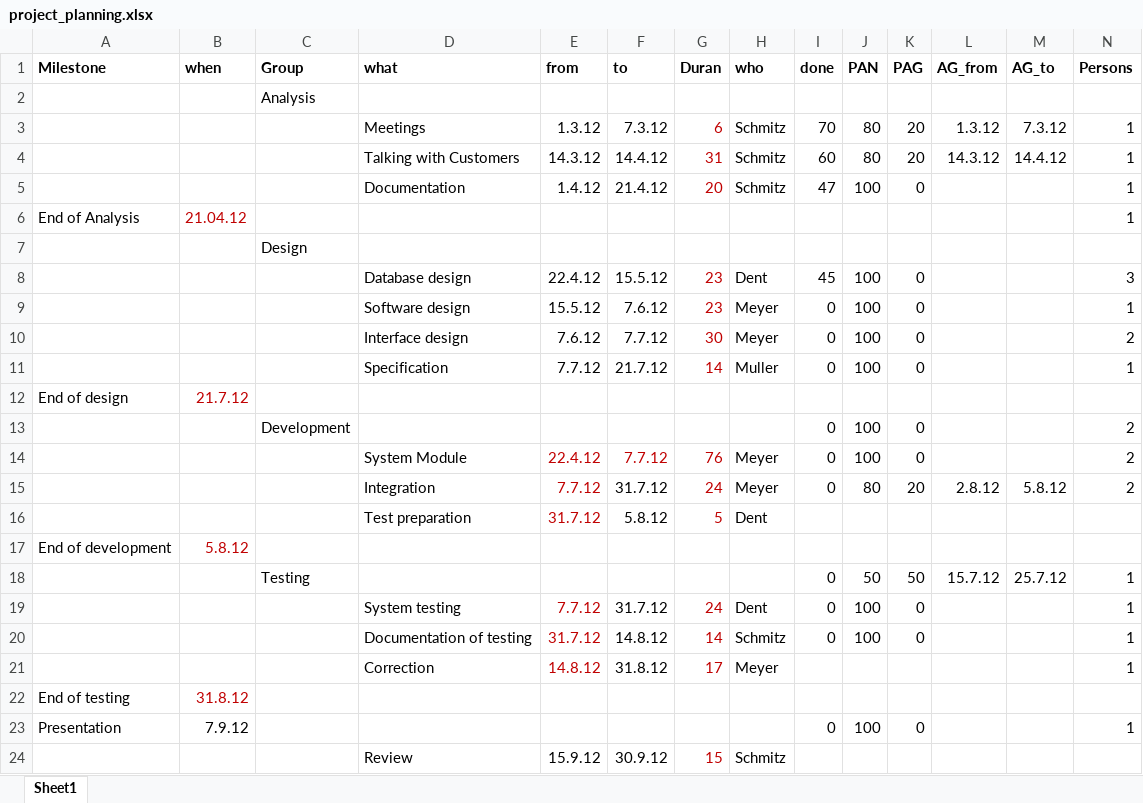
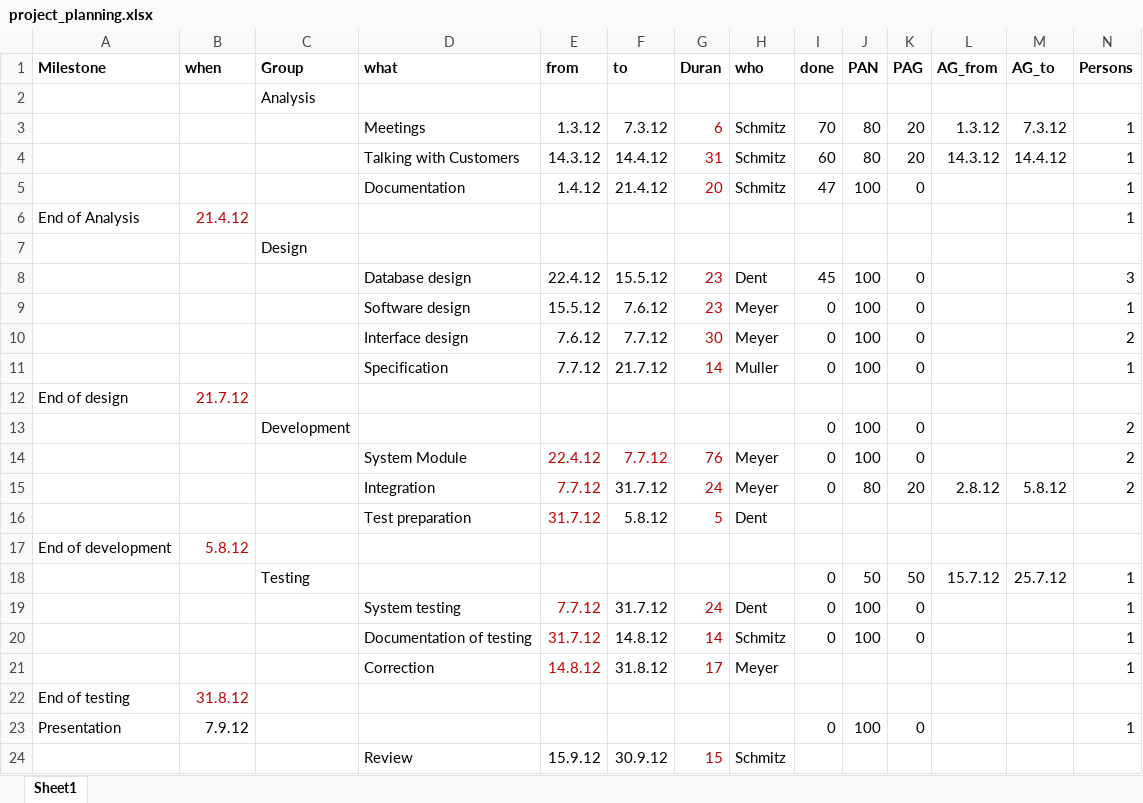
Before and after one commit to hgup/CS, an Excel workbook: datafiles/project_planning.xlsx, sheet Sheet1, drawn as a sheet; values as stored, in another font and other column widths than the file's, no borders; the diff names each change by its address in the sheet, - before the commit and + after, or states it on an @@ line.

Commit message:
correction

```diff
--- a/datafiles/project_planning.xlsx (sheet Sheet1)
+++ b/datafiles/project_planning.xlsx (sheet Sheet1)
-B6 (when): 21.04.12
+B6 (when): 21.4.12
```
